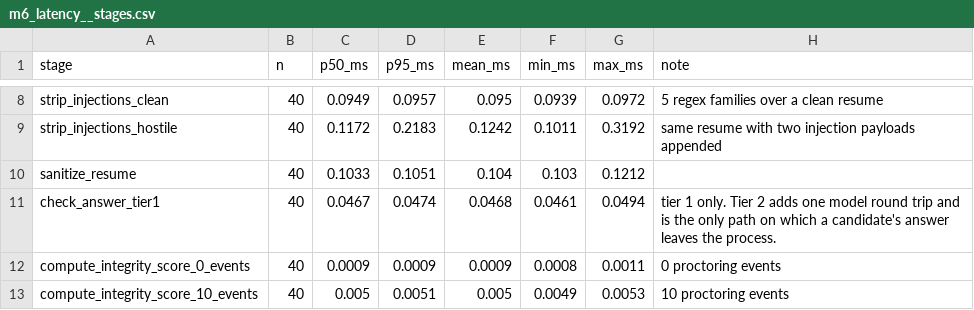
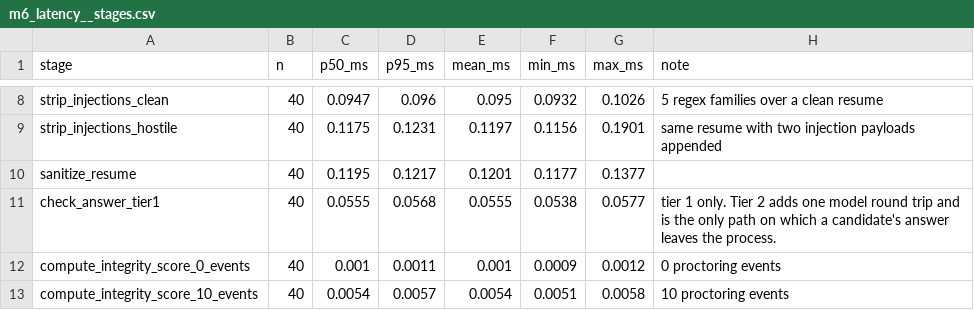
Before and after one commit to godspeed-003/AI-E2E-Job-Portal, a CSV file: research paper/results/tables/m6_latency__stages.csv, drawn as a sheet; only a part is shown, gaps mark what is left out; the diff covers the shown part only; the diff names each change by its address in the sheet, - before the commit and + after, or states it on an @@ line.

```diff
--- a/research paper/results/tables/m6_latency__stages.csv
+++ b/research paper/results/tables/m6_latency__stages.csv
-C8 (p50_ms): 0.0949
+C8 (p50_ms): 0.0947
-D8 (p95_ms): 0.0957
+D8 (p95_ms): 0.096
-F8 (min_ms): 0.0939
+F8 (min_ms): 0.0932
-G8 (max_ms): 0.0972
+G8 (max_ms): 0.1026
-C9 (p50_ms): 0.1172
+C9 (p50_ms): 0.1175
-D9 (p95_ms): 0.2183
+D9 (p95_ms): 0.1231
-E9 (mean_ms): 0.1242
+E9 (mean_ms): 0.1197
-F9 (min_ms): 0.1011
+F9 (min_ms): 0.1156
-G9 (max_ms): 0.3192
+G9 (max_ms): 0.1901
-C10 (p50_ms): 0.1033
+C10 (p50_ms): 0.1195
-D10 (p95_ms): 0.1051
+D10 (p95_ms): 0.1217
-E10 (mean_ms): 0.104
+E10 (mean_ms): 0.1201
-F10 (min_ms): 0.103
+F10 (min_ms): 0.1177
-G10 (max_ms): 0.1212
+G10 (max_ms): 0.1377
-C11 (p50_ms): 0.0467
+C11 (p50_ms): 0.0555
-D11 (p95_ms): 0.0474
+D11 (p95_ms): 0.0568
-E11 (mean_ms): 0.0468
+E11 (mean_ms): 0.0555
-F11 (min_ms): 0.0461
+F11 (min_ms): 0.0538
-G11 (max_ms): 0.0494
+G11 (max_ms): 0.0577
-C12 (p50_ms): 0.0009
+C12 (p50_ms): 0.001
-D12 (p95_ms): 0.0009
+D12 (p95_ms): 0.0011
-E12 (mean_ms): 0.0009
+E12 (mean_ms): 0.001
-F12 (min_ms): 0.0008
+F12 (min_ms): 0.0009
-G12 (max_ms): 0.0011
+G12 (max_ms): 0.0012
-C13 (p50_ms): 0.005
+C13 (p50_ms): 0.0054
-D13 (p95_ms): 0.0051
+D13 (p95_ms): 0.0057
-E13 (mean_ms): 0.005
+E13 (mean_ms): 0.0054
-F13 (min_ms): 0.0049
+F13 (min_ms): 0.0051
-G13 (max_ms): 0.0053
+G13 (max_ms): 0.0058
```
Also changed, not shown: 91 edited cells elsewhere in this file, research paper/results/provenance.csv, 23 other files.
